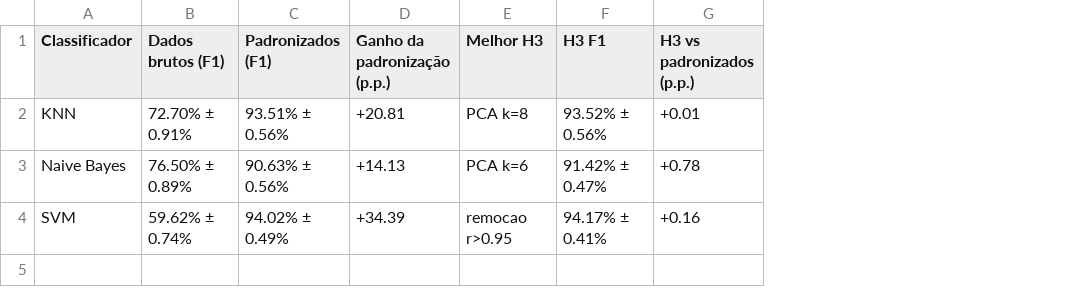
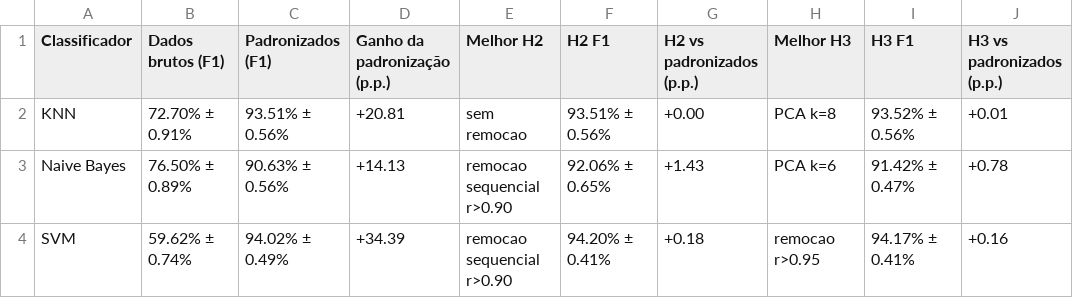
Before and after one commit to ibellemg/TP_Reconhecimento_Padroes, a CSV file: resultados/geral/tabela_melhores.csv, drawn as a sheet; the diff names each change by its address in the sheet, - before the commit and + after, or states it on an @@ line.

```diff
--- a/resultados/geral/tabela_melhores.csv
+++ b/resultados/geral/tabela_melhores.csv
+column E (Melhor H2), rows 2-4: sem remocao | remocao sequencial r>0.90 | remocao sequencial r>0.90
+column F (H2 F1), rows 2-4: 93.51% ± 0.56% | 92.06% ± 0.65% | 94.20% ± 0.41%
+column G (H2 vs padronizados (p.p.)), rows 2-4: +0.00 | +1.43 | +0.18
```
Also changed, not shown: resultados/geral/tabela_geral.csv, 18 other files.
